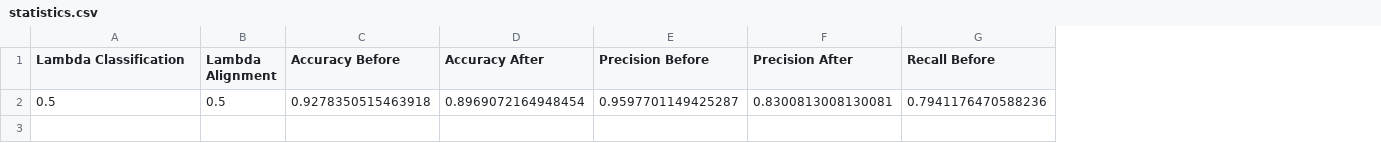
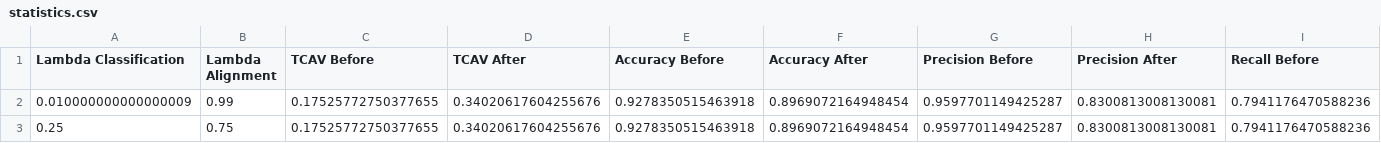
Before and after one commit to ProtikNag/RecalibrateNN, a CSV file: results/statistics.csv, drawn as a sheet; only a part is shown; rows hold the shown columns only; the diff names each change by its address in the sheet, - before the commit and + after, or states it on an @@ line.

Commit message:
Done. Exp-1: Retrain only with target class data

```diff
--- a/results/statistics.csv
+++ b/results/statistics.csv
+column C (TCAV Before), row 2: 0.17525772750377655
+column D (TCAV After), row 2: 0.34020617604255676
-A2 (Lambda Classification): 0.5
+A2 (Lambda Classification): 0.010000000000000009
-B2 (Lambda Alignment): 0.5
+B2 (Lambda Alignment): 0.99
+row 3: 0.25 | 0.75 | 0.17525772750377655 | 0.34020617604255676 | 0.9278350515463918 | 0.8969072164948454 | 0.9597701149425287 | 0.8300813008130081 | 0.7941176470588236
```
Also changed, not shown: 6 other files.
